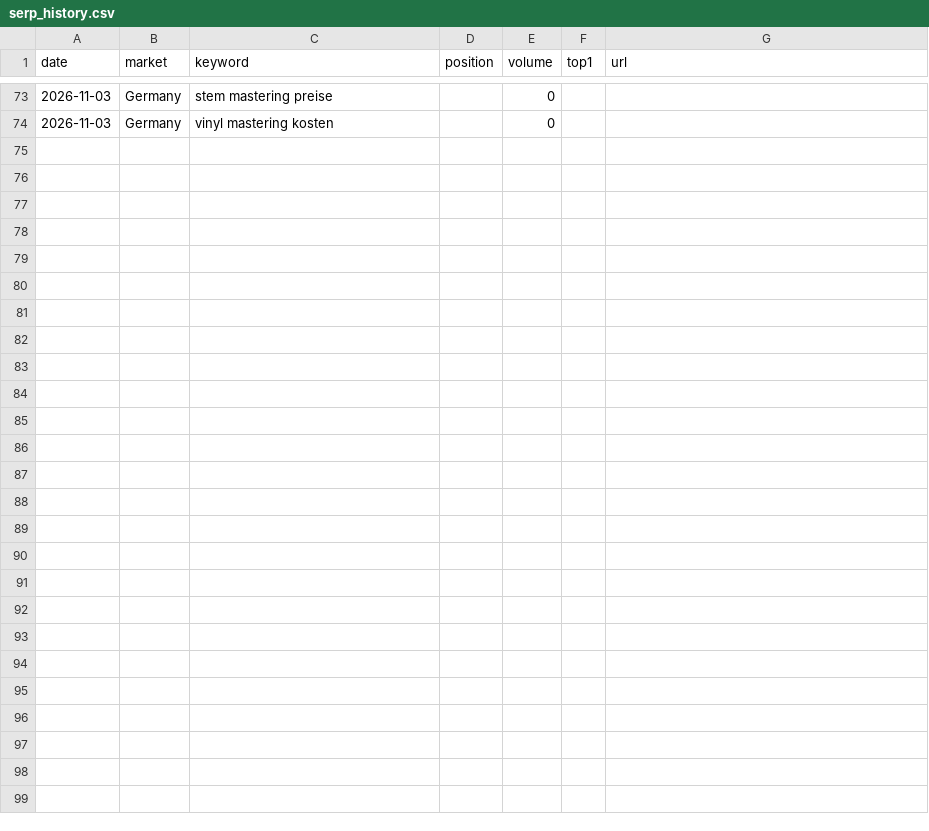
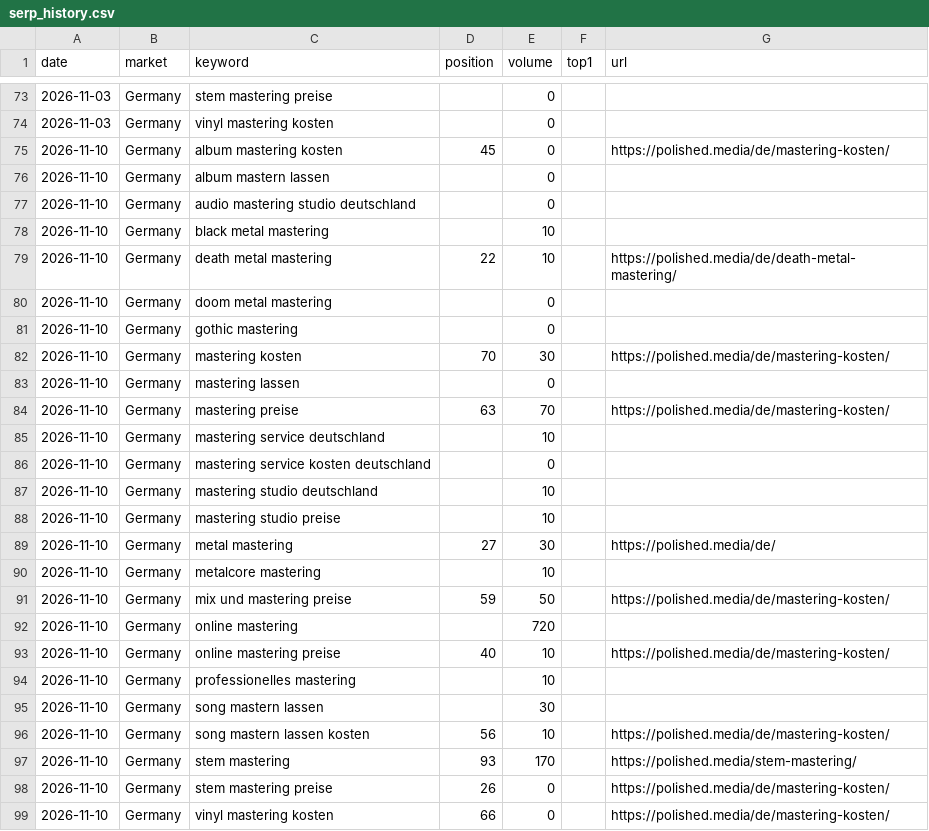
Before and after one commit to timelapsemedia/polished, a CSV file: _tools/serp_history.csv, drawn as a sheet; only a part is shown, gaps mark what is left out.

```diff
--- a/_tools/serp_history.csv
+++ b/_tools/serp_history.csv
@@ -74 +74,26 @@ date,market,keyword,position,volume,top1,url
 2026-11-03,Germany,vinyl mastering kosten,,0,,
+2026-11-10,Germany,album mastering kosten,45,0,,https://polished.media/de/mastering-kosten/
+2026-11-10,Germany,album mastern lassen,,0,,
+2026-11-10,Germany,audio mastering studio deutschland,,0,,
+2026-11-10,Germany,black metal mastering,,10,,
+2026-11-10,Germany,death metal mastering,22,10,,https://polished.media/de/death-metal-mastering/
+2026-11-10,Germany,doom metal mastering,,0,,
+2026-11-10,Germany,gothic mastering,,0,,
+2026-11-10,Germany,mastering kosten,70,30,,https://polished.media/de/mastering-kosten/
+2026-11-10,Germany,mastering lassen,,0,,
+2026-11-10,Germany,mastering preise,63,70,,https://polished.media/de/mastering-kosten/
+2026-11-10,Germany,mastering service deutschland,,10,,
+2026-11-10,Germany,mastering service kosten deutschland,,0,,
+2026-11-10,Germany,mastering studio deutschland,,10,,
+2026-11-10,Germany,mastering studio preise,,10,,
+2026-11-10,Germany,metal mastering,27,30,,https://polished.media/de/
+2026-11-10,Germany,metalcore mastering,,10,,
+2026-11-10,Germany,mix und mastering preise,59,50,,https://polished.media/de/mastering-kosten/
+2026-11-10,Germany,online mastering,,720,,
+2026-11-10,Germany,online mastering preise,40,10,,https://polished.media/de/mastering-kosten/
+2026-11-10,Germany,professionelles mastering,,10,,
+2026-11-10,Germany,song mastern lassen,,30,,
+2026-11-10,Germany,song mastern lassen kosten,56,10,,https://polished.media/de/mastering-kosten/
+2026-11-10,Germany,stem mastering,93,170,,https://polished.media/stem-mastering/
+2026-11-10,Germany,stem mastering preise,26,0,,https://polished.media/de/mastering-kosten/
+2026-11-10,Germany,vinyl mastering kosten,66,0,,https://polished.media/de/mastering-kosten/
```
